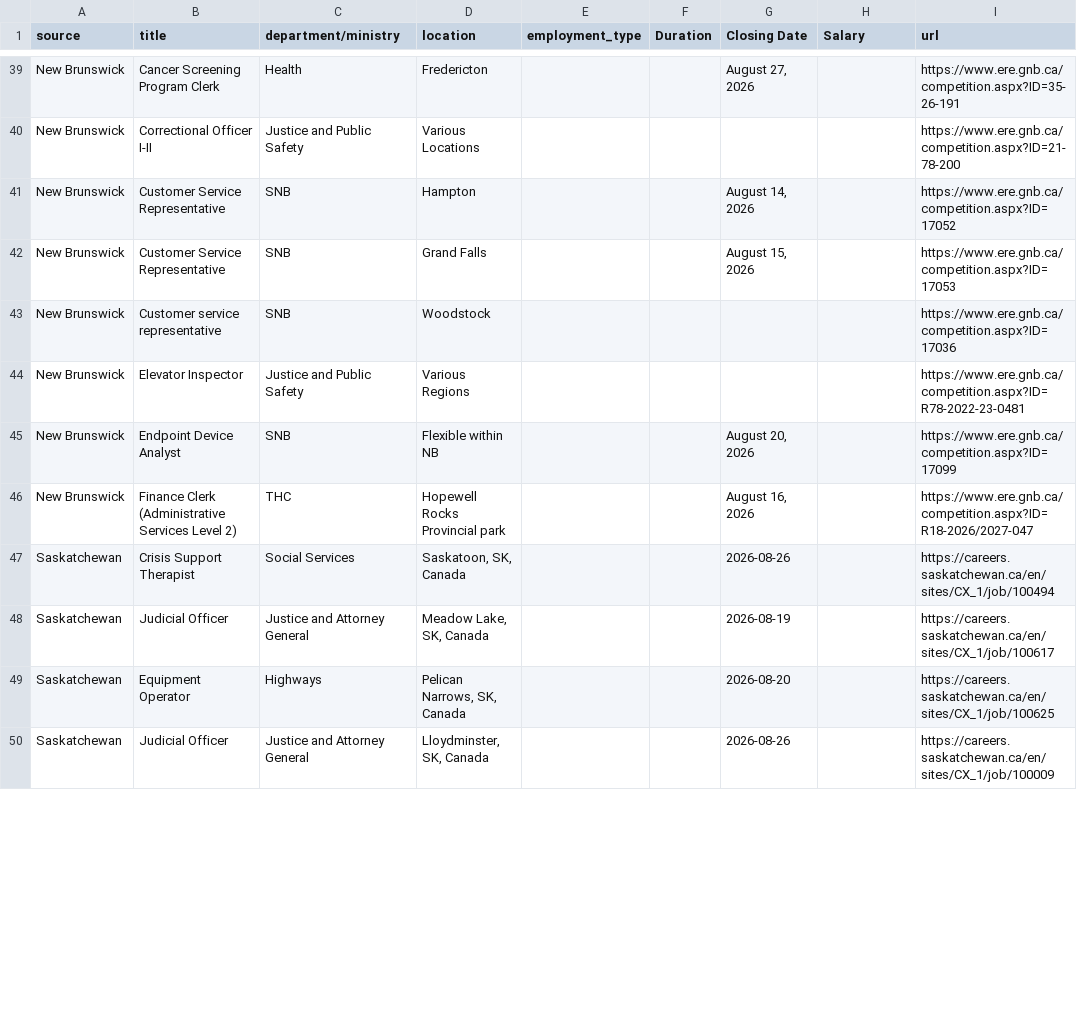
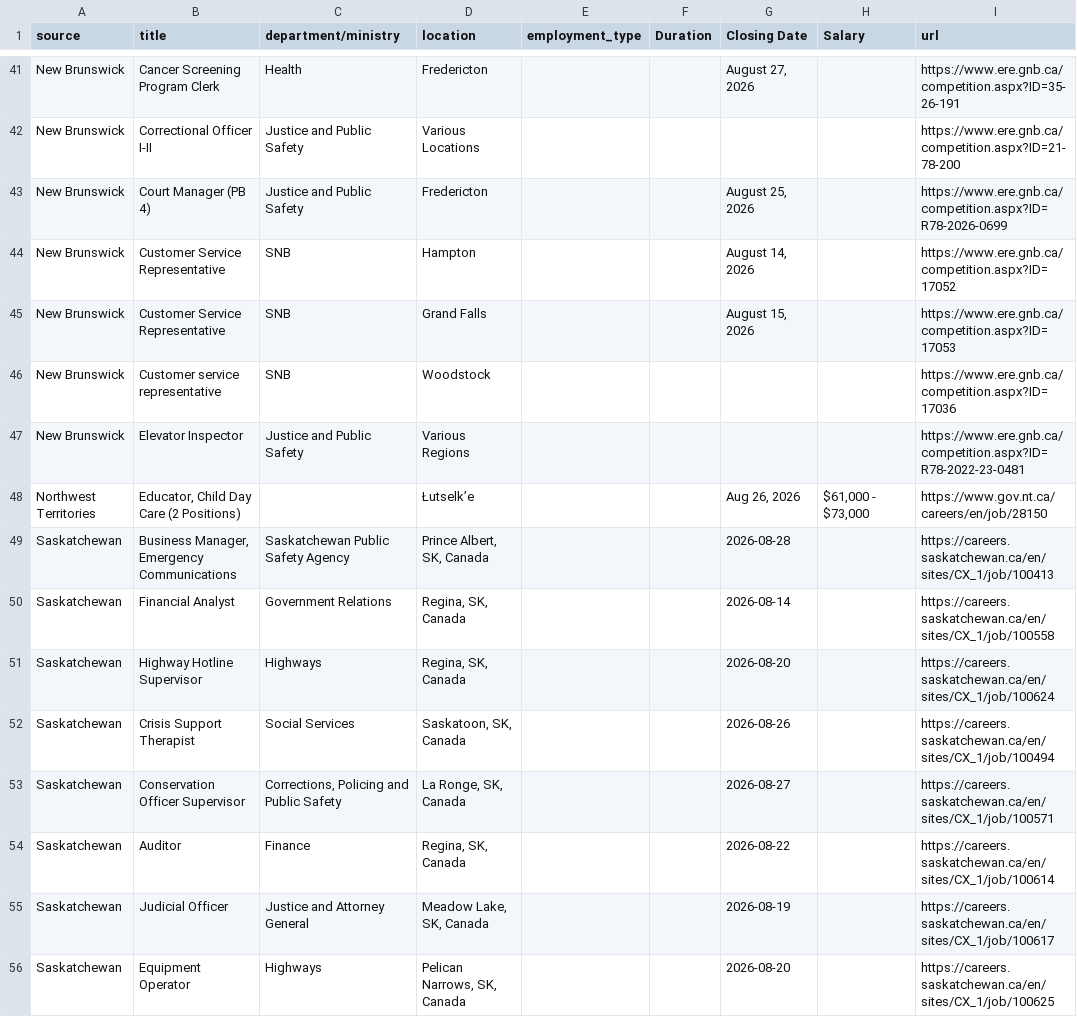
Before and after one commit to Glocal-Open-Source/elections-showcase, a CSV file: scripts/scraped_jobs.csv, drawn as a sheet; only a part is shown, gaps mark what is left out; the shorter side is filled out with more unchanged rows; removed rows and columns are numbered as before the commit, all else as after; the diff covers the shown part only; the diff names each change by its address in the sheet, - before the commit and + after, or states it on an @@ line.

```diff
--- a/scripts/scraped_jobs.csv
+++ b/scripts/scraped_jobs.csv
+row 43: New Brunswick | Court Manager (PB 4) | Justice and Public Safety | Fredericton |  |  | August 25, 2026 |  | https://www.ere.gnb.ca/competition.aspx?ID=R78-2026-0699
-row 45: New Brunswick | Endpoint Device Analyst | SNB | Flexible within NB |  |  | August 20, 2026 |  | https://www.ere.gnb.ca/competition.aspx?ID=17099
-row 46: New Brunswick | Finance Clerk (Administrative Services Level 2) | THC | Hopewell Rocks Provincial park |  |  | August 16, 2026 |  | https://www.ere.gnb.ca/competition.aspx?ID=R18-2026/2027-047
+row 48: Northwest Territories | Educator, Child Day Care (2 Positions) |  | Łutselk’e |  |  | Aug 26, 2026 | $61,000 - $73,000 | https://www.gov.nt.ca/careers/en/job/28150
+row 49: Saskatchewan | Business Manager, Emergency Communications | Saskatchewan Public Safety Agency | Prince Albert, SK, Canada |  |  | 2026-08-28 |  | https://careers.saskatchewan.ca/en/sites/CX_1/job/100413
+row 50: Saskatchewan | Financial Analyst | Government Relations | Regina, SK, Canada |  |  | 2026-08-14 |  | https://careers.saskatchewan.ca/en/sites/CX_1/job/100558
+row 51: Saskatchewan | Highway Hotline Supervisor | Highways | Regina, SK, Canada |  |  | 2026-08-20 |  | https://careers.saskatchewan.ca/en/sites/CX_1/job/100624
+row 53: Saskatchewan | Conservation Officer Supervisor | Corrections, Policing and Public Safety | La Ronge, SK, Canada |  |  | 2026-08-27 |  | https://careers.saskatchewan.ca/en/sites/CX_1/job/100571
+row 54: Saskatchewan | Auditor | Finance | Regina, SK, Canada |  |  | 2026-08-22 |  | https://careers.saskatchewan.ca/en/sites/CX_1/job/100614
```
Also changed, not shown: 7 added rows, 10 removed rows, 1 moved row and 9 edited cells elsewhere in this file, 1 other file.
